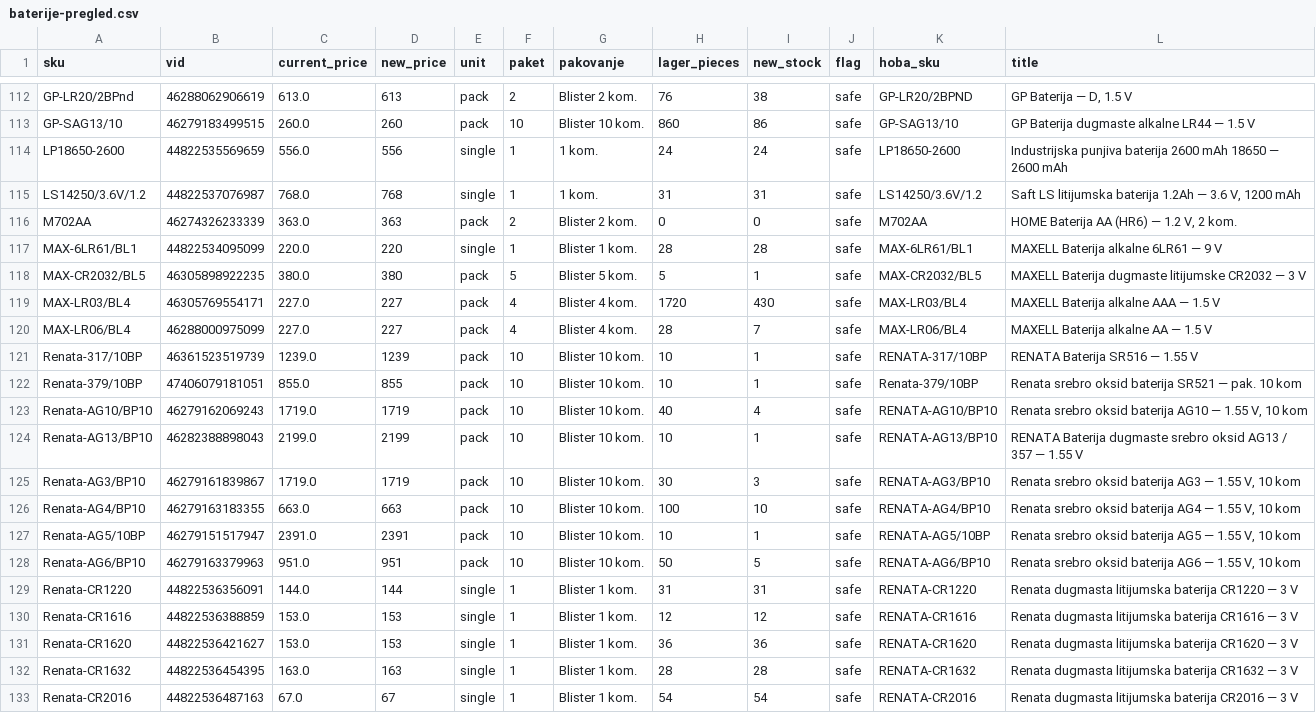
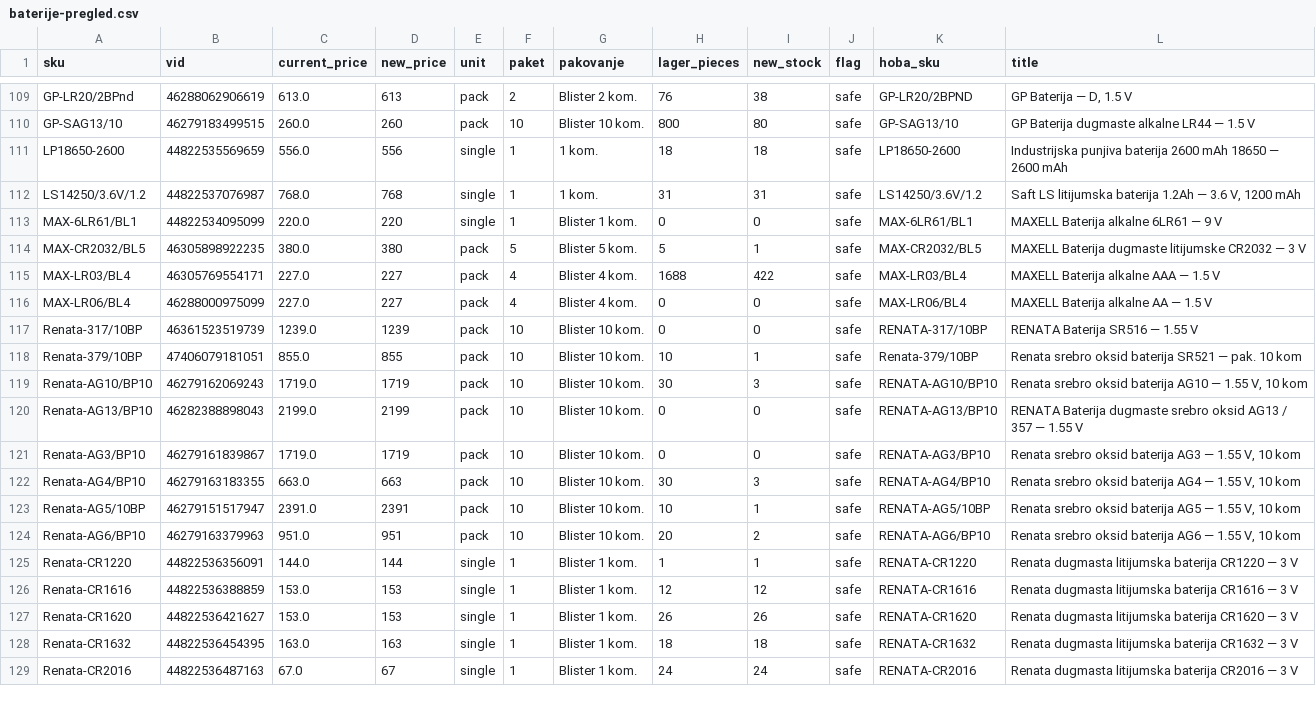
Before and after one commit to 81sajo-sketch/hoba-elementa-mirror, a CSV file: baterije-pregled.csv, drawn as a sheet; only a part is shown, gaps mark what is left out; removed rows and columns are numbered as before the commit, all else as after; the diff covers the shown part only; the diff names each change by its address in the sheet, - before the commit and + after, or states it on an @@ line.

```diff
--- a/baterije-pregled.csv
+++ b/baterije-pregled.csv
-H110 (lager_pieces): 860
+H110 (lager_pieces): 800
-I110 (new_stock): 86
+I110 (new_stock): 80
-H111 (lager_pieces): 24
+H111 (lager_pieces): 18
-I111 (new_stock): 24
+I111 (new_stock): 18
-row 116: M702AA | 46274326233339 | 363.0 | 363 | pack | 2 | Blister 2 kom. | 0 | 0 | safe | M702AA | HOME Baterija AA (HR6) — 1.2 V, 2 kom.
-H113 (lager_pieces): 28
+H113 (lager_pieces): 0
-I113 (new_stock): 28
+I113 (new_stock): 0
-H115 (lager_pieces): 1720
+H115 (lager_pieces): 1688
-I115 (new_stock): 430
+I115 (new_stock): 422
-H116 (lager_pieces): 28
+H116 (lager_pieces): 0
-I116 (new_stock): 7
+I116 (new_stock): 0
-H117 (lager_pieces): 10
+H117 (lager_pieces): 0
-I117 (new_stock): 1
+I117 (new_stock): 0
-H119 (lager_pieces): 40
+H119 (lager_pieces): 30
-I119 (new_stock): 4
+I119 (new_stock): 3
-H120 (lager_pieces): 10
+H120 (lager_pieces): 0
-I120 (new_stock): 1
+I120 (new_stock): 0
-H121 (lager_pieces): 30
+H121 (lager_pieces): 0
-I121 (new_stock): 3
+I121 (new_stock): 0
-H122 (lager_pieces): 100
+H122 (lager_pieces): 30
-I122 (new_stock): 10
+I122 (new_stock): 3
-H124 (lager_pieces): 50
+H124 (lager_pieces): 20
-I124 (new_stock): 5
+I124 (new_stock): 2
-H125 (lager_pieces): 31
+H125 (lager_pieces): 1
-I125 (new_stock): 31
+I125 (new_stock): 1
-H127 (lager_pieces): 36
+H127 (lager_pieces): 26
-I127 (new_stock): 36
+I127 (new_stock): 26
-H128 (lager_pieces): 28
+H128 (lager_pieces): 18
-I128 (new_stock): 28
+I128 (new_stock): 18
-H129 (lager_pieces): 54
+H129 (lager_pieces): 24
-I129 (new_stock): 54
+I129 (new_stock): 24
```
Also changed, not shown: 3 removed rows and 114 edited cells elsewhere in this file, 2 other files.
